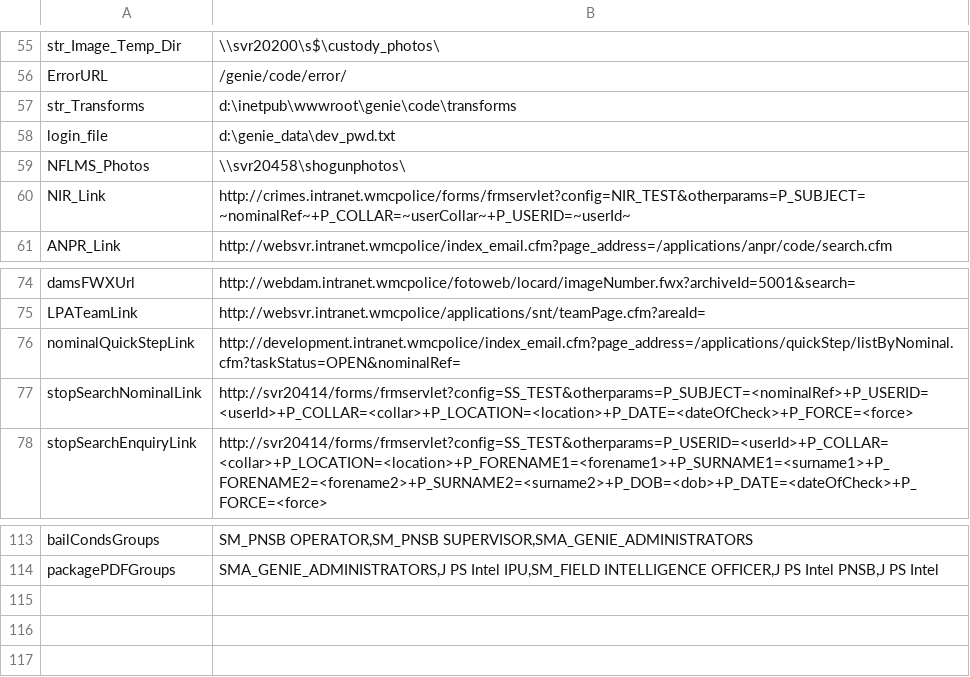
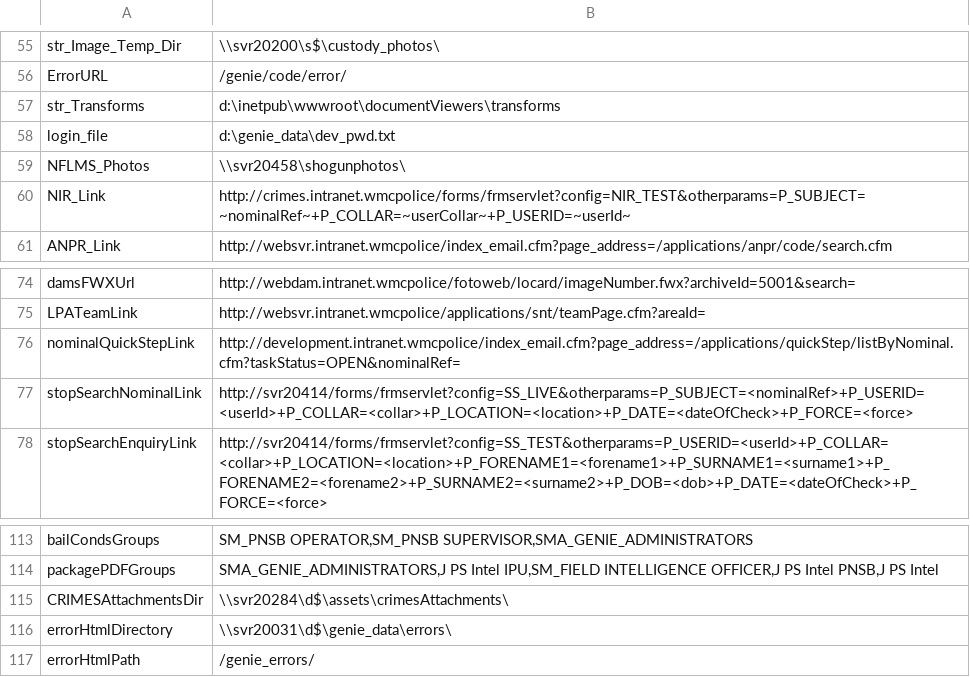
Before and after one commit to theGenieMan/genieAssets, a CSV file: lookups/environment/dev.csv, drawn as a sheet; only a part is shown, gaps mark what is left out.

```diff
--- a/lookups/environment/dev.csv
+++ b/lookups/environment/dev.csv
@@ -56,3 +56,3 @@ str_Image_Temp_Dir|\\svr20200\s$\custody_photos\
 ErrorURL|/genie/code/error/
-str_Transforms|d:\inetpub\wwwroot\genie\code\transforms
+str_Transforms|d:\inetpub\wwwroot\documentViewers\transforms
 login_file|d:\genie_data\dev_pwd.txt
@@ -76,3 +76,3 @@ LPATeamLink|http://websvr.intranet.wmcpolice/applications/snt/teamPage.cfm?areaI
 nominalQuickStepLink|http://development.intranet.wmcpolice/index_email.cfm?page_address=/applications/quickStep/listByNominal.cfm?taskStatus=OPEN&nominalRef=
-stopSearchNominalLink|http://svr20414/forms/frmservlet?config=SS_TEST&otherparams=P_SUBJECT=<nominalRef>+P_USERID=<userId>+P_COLLAR=<collar>+P_LOCATION=<location>+P_DATE=<dateOfCheck>+P_FORCE=<force>
+stopSearchNominalLink|http://svr20414/forms/frmservlet?config=SS_LIVE&otherparams=P_SUBJECT=<nominalRef>+P_USERID=<userId>+P_COLLAR=<collar>+P_LOCATION=<location>+P_DATE=<dateOfCheck>+P_FORCE=<force>
 stopSearchEnquiryLink|http://svr20414/forms/frmservlet?config=SS_TEST&otherparams=P_USERID=<userId>+P_COLLAR=<collar>+P_LOCATION=<location>+P_FORENAME1=<forename1>+P_SURNAME1=<surname1>+P_FORENAME2=<forename2>+P_SURNAME2=<surname2>+P_DOB=<dob>+P_DATE=<dateOfCheck>+P_FORCE=<force>
@@ -114 +114,4 @@ bailCondsGroups|SM_PNSB OPERATOR,SM_PNSB SUPERVISOR,SMA_GENIE_ADMINISTRATORS
 packagePDFGroups|SMA_GENIE_ADMINISTRATORS,J PS Intel IPU,SM_FIELD INTELLIGENCE OFFICER,J PS Intel PNSB,J PS Intel
+CRIMESAttachmentsDir|\\svr20284\d$\assets\crimesAttachments\
+errorHtmlDirectory|\\svr20031\d$\genie_data\errors\
+errorHtmlPath|/genie_errors/
```
Also changed, not shown: lookups/environment/live.csv, 23 other files.
